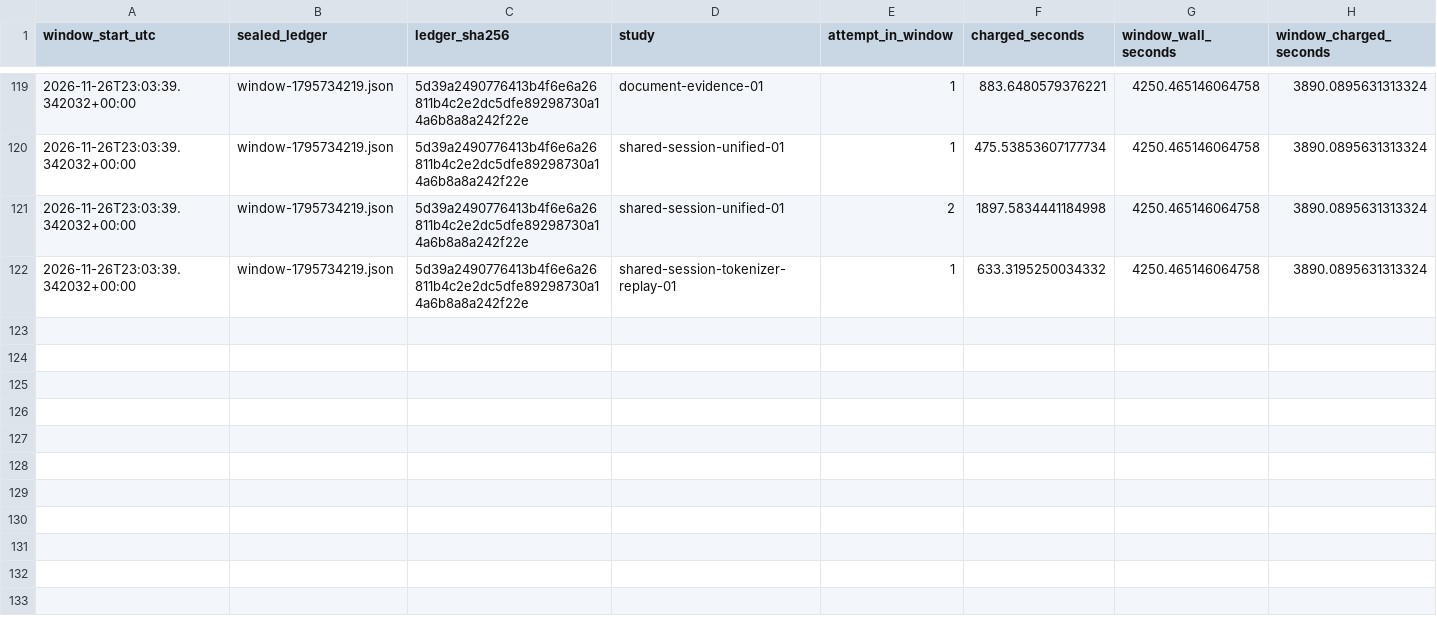
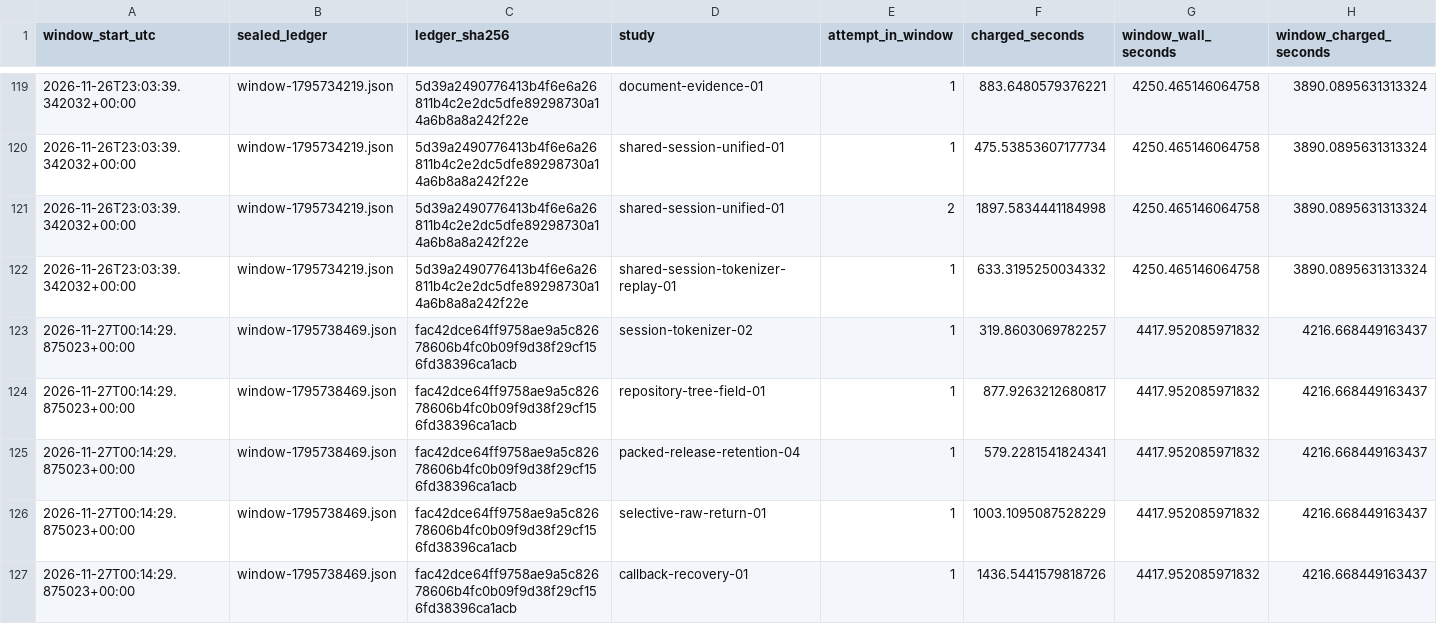
Before and after one commit to lukifer23/LoopQwen-MLX, a CSV file: paper/native-compute.csv, drawn as a sheet; only a part is shown, gaps mark what is left out; the diff names each change by its address in the sheet, - before the commit and + after, or states it on an @@ line.

Commit message:
Report what error recovery repaired and the fresh arithmetic it still lost

```diff
--- a/paper/native-compute.csv
+++ b/paper/native-compute.csv
+row 123: 2026-11-27T00:14:29.875023+00:00 | window-1795738469.json | fac42dce64ff9758ae9a5c82678606b4fc0b09f9d38f29cf156fd38396ca1acb | session-tokenizer-02 | 1 | 319.8603069782257 | 4417.952085971832 | 4216.668449163437
+row 124: 2026-11-27T00:14:29.875023+00:00 | window-1795738469.json | fac42dce64ff9758ae9a5c82678606b4fc0b09f9d38f29cf156fd38396ca1acb | repository-tree-field-01 | 1 | 877.9263212680817 | 4417.952085971832 | 4216.668449163437
+row 125: 2026-11-27T00:14:29.875023+00:00 | window-1795738469.json | fac42dce64ff9758ae9a5c82678606b4fc0b09f9d38f29cf156fd38396ca1acb | packed-release-retention-04 | 1 | 579.2281541824341 | 4417.952085971832 | 4216.668449163437
+row 126: 2026-11-27T00:14:29.875023+00:00 | window-1795738469.json | fac42dce64ff9758ae9a5c82678606b4fc0b09f9d38f29cf156fd38396ca1acb | selective-raw-return-01 | 1 | 1003.1095087528229 | 4417.952085971832 | 4216.668449163437
+row 127: 2026-11-27T00:14:29.875023+00:00 | window-1795738469.json | fac42dce64ff9758ae9a5c82678606b4fc0b09f9d38f29cf156fd38396ca1acb | callback-recovery-01 | 1 | 1436.5441579818726 | 4417.952085971832 | 4216.668449163437
```
Also changed, not shown: paper/model-lineage.csv, paper/registry-index.csv, 11 other files.
